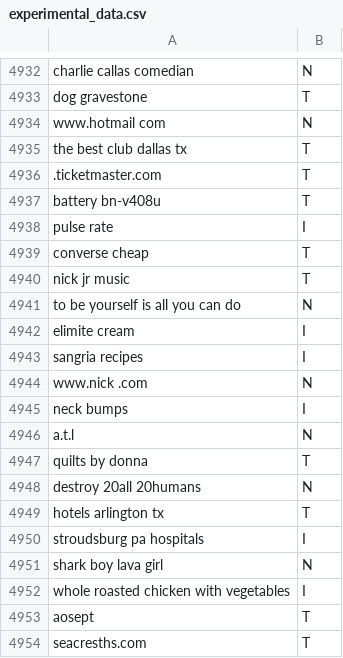
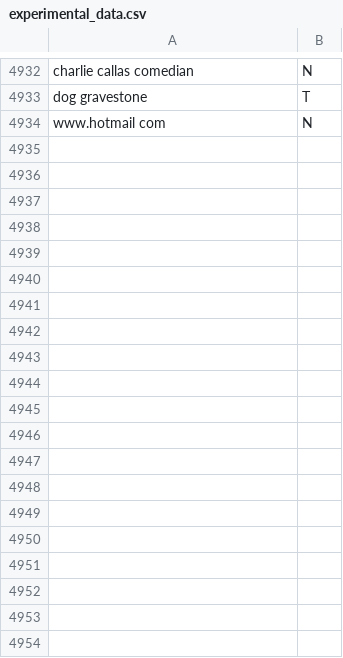
Before and after one commit to alwaysprep/CommercialIntent, a CSV file: experimental_data.csv, drawn as a sheet; only a part is shown, gaps mark what is left out; the diff covers the shown part only.

Commit message:
remove some data

```diff
--- a/experimental_data.csv
+++ b/experimental_data.csv
@@ -4934,21 +4934 @@ dog gravestone,T
 www.hotmail com,N
-the best club dallas tx,T
-.ticketmaster.com,T
-battery bn-v408u,T
-pulse rate,I
-converse cheap,T
-nick jr music,T
-to be yourself is all you can do,N
-elimite cream,I
-sangria recipes,I
-www.nick .com,N
-neck bumps,I
-a.t.l,N
-quilts by donna,T
-destroy 20all 20humans,N
-hotels arlington tx,T
-stroudsburg pa hospitals,I
-shark boy lava girl,N
-whole roasted chicken with vegetables,I
-aosept,T
-seacresths.com,T
```
Also changed, not shown: 46 removed rows elsewhere in this file.
